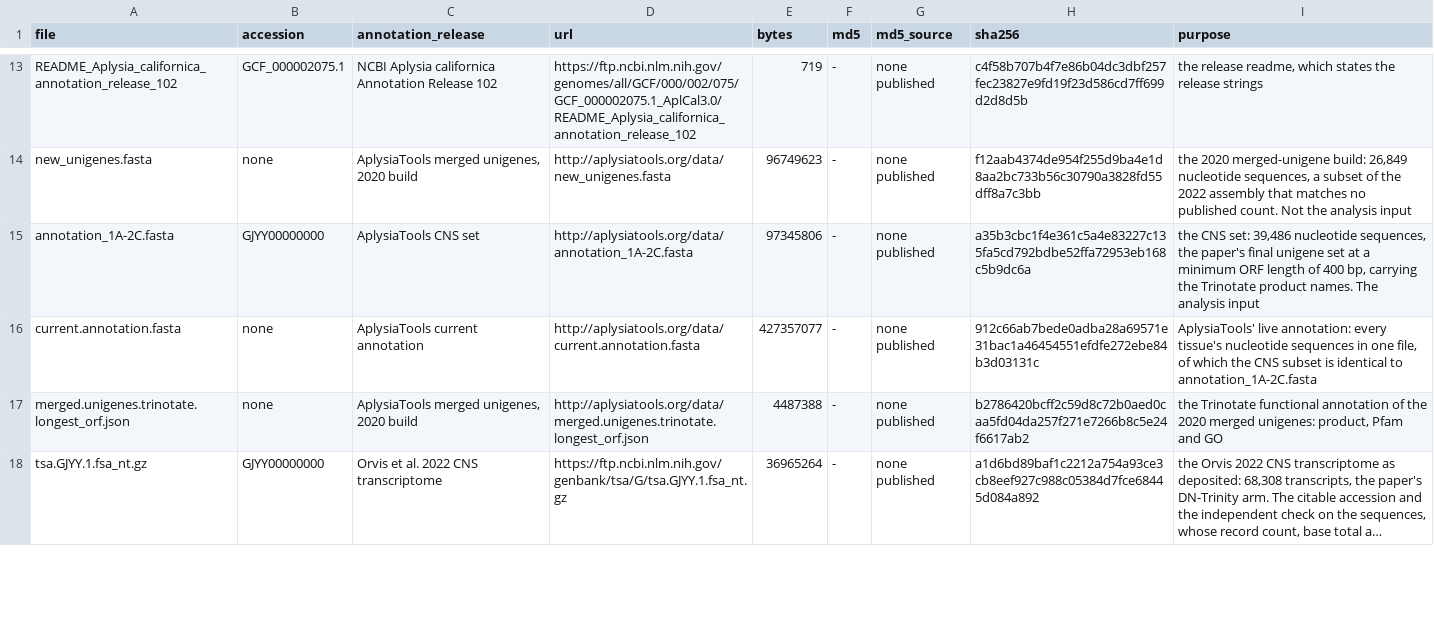
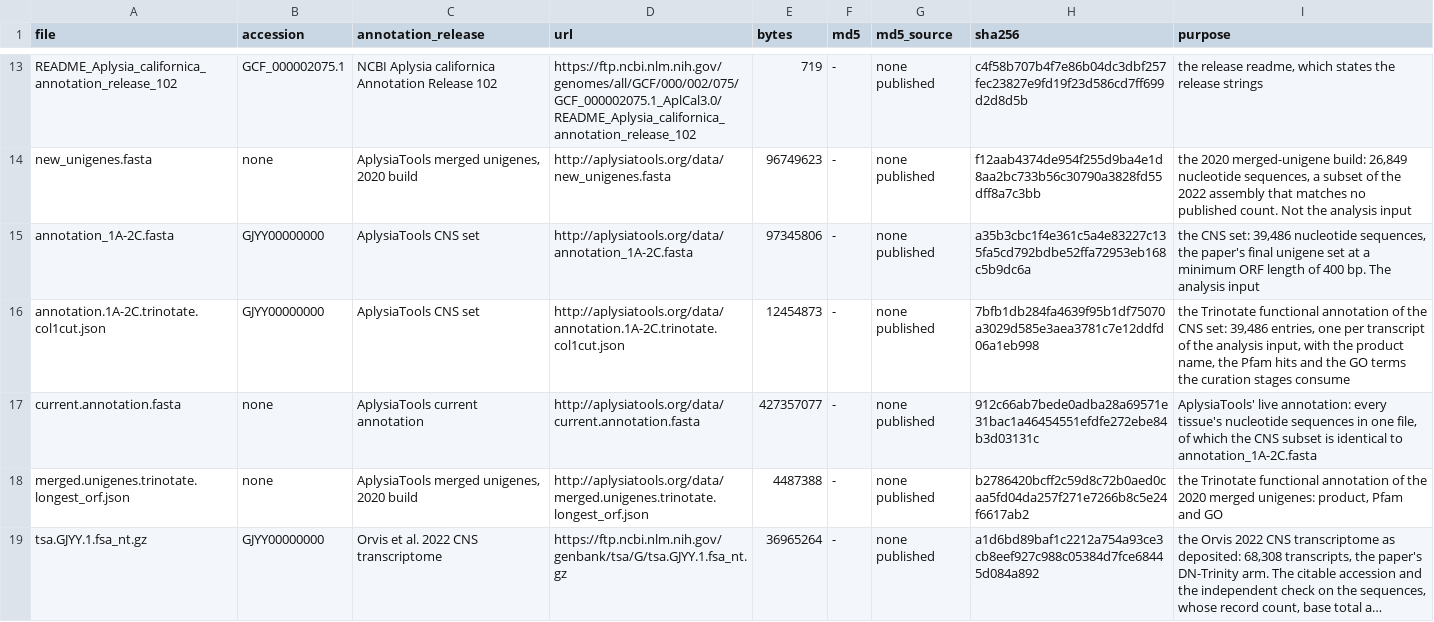
Before and after one commit to hwilner/aplysia-neuroexpressome, a TSV file: data/manifest.tsv, drawn as a sheet; only a part is shown, gaps mark what is left out; long unchanged cells end in ….

Commit message:
P01-03.5: the annotation's identifiers are the set's identifiers, exactly
The strongest evidence for the decision is one file further in than the
count match, and it was not being used.

AplysiaTools publishes the Trinotate functional annotation of the CNS set
beside it: annotation.1A-2C.trinotate.col1cut.json.  That file has 39,486
entries, and their identifiers are the CNS set's identifiers and nothing
else -- 39,486 to 39,486, with not one identifier on either side that the
other does not have.

Two independent files, the sequence set and its functional annotation, agree
on their membership completely.  A curation step that dropped, split or
renamed a transcript would have broken that agreement, and it has not
broken it.  Every entry carries a product name, every entry carries at
least one Pfam hit, and 22,145 carry GO terms.

The annotation was not versioned, which meant the claim that the CNS set is
the one the curation stages need was not checkable.  It is now fetched by
scripts/fetch_transcriptomes.sh and checksummed in data/manifest.tsv,
sha256 7bfb1db284fa4639f95b1df75070a3029d585e3aea3781c7e12ddfd06a1eb998,
and the agreement is a test.

Also fixed: scripts/make_manifest.sh walked an array that was never
defined, so its presence check checked nothing and its MISSING branch was
dead code.  A missing file still failed the script, but on the stat that
follows, which does not say which file was missing.  The check now walks
the rows it is about to write, the paths can be overridden so a test can
point the generator at an empty directory, and there is a test that
requires it to refuse.

The paper's Methods sentence is now quoted exactly, with the reference to
Fig. 1A that the paper gives with it.

47 new tests, 344 in the suite.

```diff
--- a/data/manifest.tsv
+++ b/data/manifest.tsv
@@ -14,3 +14,4 @@ README_Aplysia_californica_annotation_release_102	GCF_000002075.1	NCBI Aplysia c
 new_unigenes.fasta	none	AplysiaTools merged unigenes, 2020 build	http://aplysiatools.org/data/new_unigenes.fasta	96749623	-	none published	f12aab4374de954f255d9ba4e1d8aa2bc733b56c30790a3828fd55dff8a7c3bb	the 2020 merged-unigene build: 26,849 nucleotide sequences, a subset of the 2022 assembly that matches no published count. Not the analysis input
-annotation_1A-2C.fasta	GJYY00000000	AplysiaTools CNS set	http://aplysiatools.org/data/annotation_1A-2C.fasta	97345806	-	none published	a35b3cbc1f4e361c5a4e83227c135fa5cd792bdbe52ffa72953eb168c5b9dc6a	the CNS set: 39,486 nucleotide sequences, the paper's final unigene set at a minimum ORF length of 400 bp, carrying the Trinotate product names. The analysis input
+annotation_1A-2C.fasta	GJYY00000000	AplysiaTools CNS set	http://aplysiatools.org/data/annotation_1A-2C.fasta	97345806	-	none published	a35b3cbc1f4e361c5a4e83227c135fa5cd792bdbe52ffa72953eb168c5b9dc6a	the CNS set: 39,486 nucleotide sequences, the paper's final unigene set at a minimum ORF length of 400 bp. The analysis input
+annotation.1A-2C.trinotate.col1cut.json	GJYY00000000	AplysiaTools CNS set	http://aplysiatools.org/data/annotation.1A-2C.trinotate.col1cut.json	12454873	-	none published	7bfb1db284fa4639f95b1df75070a3029d585e3aea3781c7e12ddfd06a1eb998	the Trinotate functional annotation of the CNS set: 39,486 entries, one per transcript of the analysis input, with the product name, the Pfam hits and the GO terms the curation stages consume
 current.annotation.fasta	none	AplysiaTools current annotation	http://aplysiatools.org/data/current.annotation.fasta	427357077	-	none published	912c66ab7bede0adba28a69571e31bac1a46454551efdfe272ebe84b3d03131c	AplysiaTools' live annotation: every tissue's nucleotide sequences in one file, of which the CNS subset is identical to annotation_1A-2C.fasta
```
Also changed, not shown: 6 other files.
